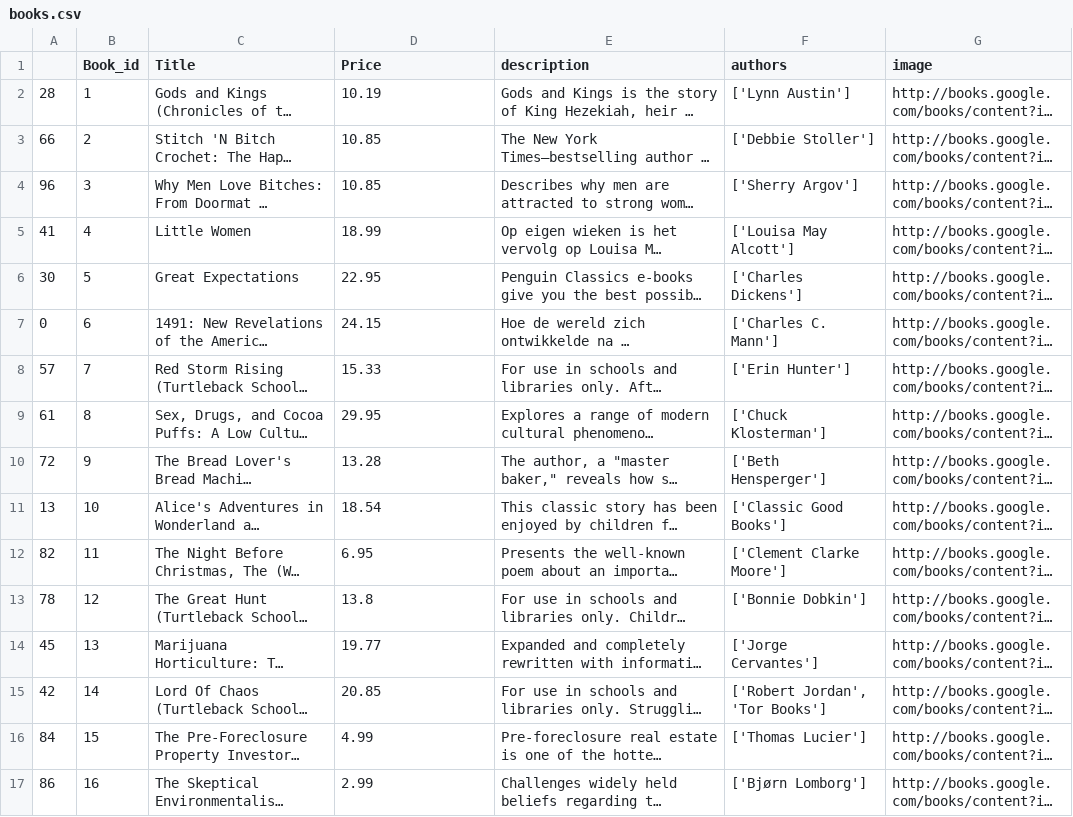
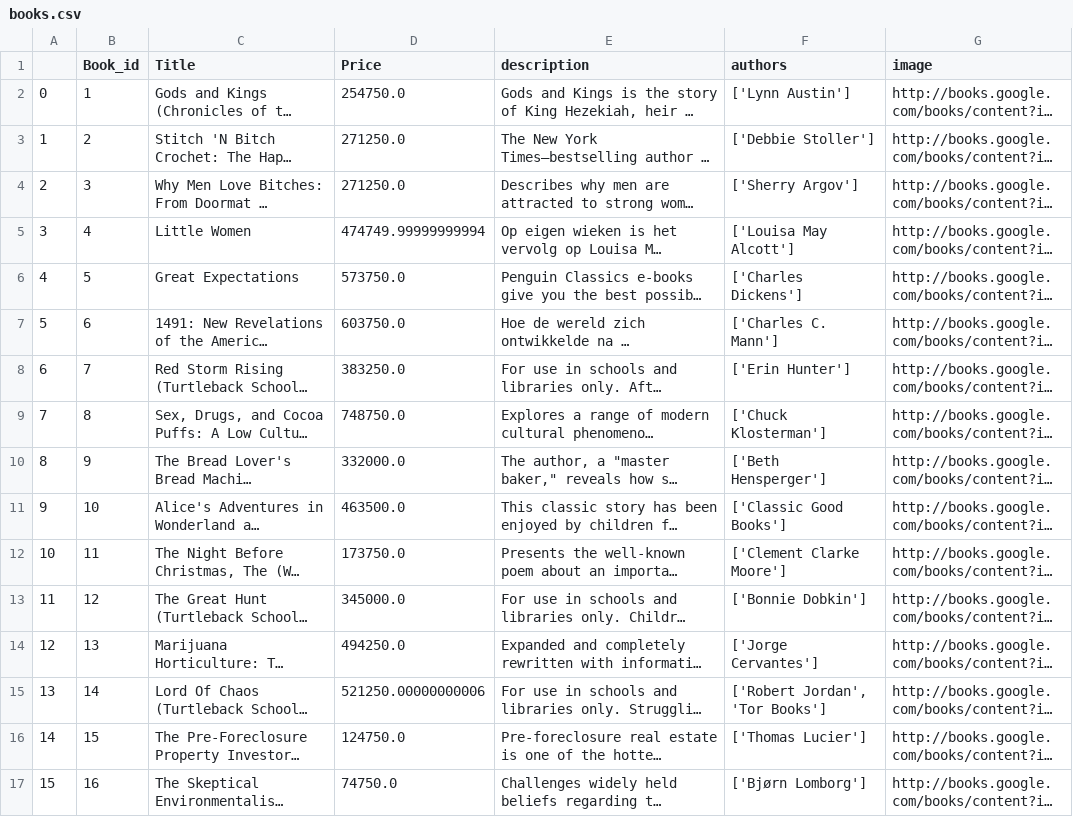
Before and after one commit to nhuyha/shopping-web, a CSV file: recommender-system/books.csv, drawn as a sheet; only a part is shown; long unchanged cells end in …; the diff covers the shown part only; the diff names each change by its address in the sheet, - before the commit and + after, or states it on an @@ line.

```diff
--- a/recommender-system/books.csv
+++ b/recommender-system/books.csv
-A2: 28
+A2: 0
-D2 (Price): 10.19
+D2 (Price): 254750.0
-A3: 66
+A3: 1
-D3:D4 (Price): 10.85
+D3:D4 (Price): 271250.0
-A4: 96
+A4: 2
-A5: 41
+A5: 3
-D5 (Price): 18.99
+D5 (Price): 474749.99999999994
-A6: 30
+A6: 4
-D6 (Price): 22.95
+D6 (Price): 573750.0
-A7: 0
+A7: 5
-D7 (Price): 24.15
+D7 (Price): 603750.0
-A8: 57
+A8: 6
-D8 (Price): 15.33
+D8 (Price): 383250.0
-A9: 61
+A9: 7
-D9 (Price): 29.95
+D9 (Price): 748750.0
-A10: 72
+A10: 8
-D10 (Price): 13.28
+D10 (Price): 332000.0
-A11: 13
+A11: 9
-D11 (Price): 18.54
+D11 (Price): 463500.0
-A12: 82
+A12: 10
-D12 (Price): 6.95
+D12 (Price): 173750.0
-A13: 78
+A13: 11
-D13 (Price): 13.8
+D13 (Price): 345000.0
-A14: 45
+A14: 12
-D14 (Price): 19.77
+D14 (Price): 494250.0
-A15: 42
+A15: 13
-D15 (Price): 20.85
+D15 (Price): 521250.00000000006
-A16: 84
+A16: 14
-D16 (Price): 4.99
+D16 (Price): 124750.0
-A17: 86
+A17: 15
-D17 (Price): 2.99
+D17 (Price): 74750.0
```
Also changed, not shown: 168 edited cells elsewhere in this file, 2 other files.
